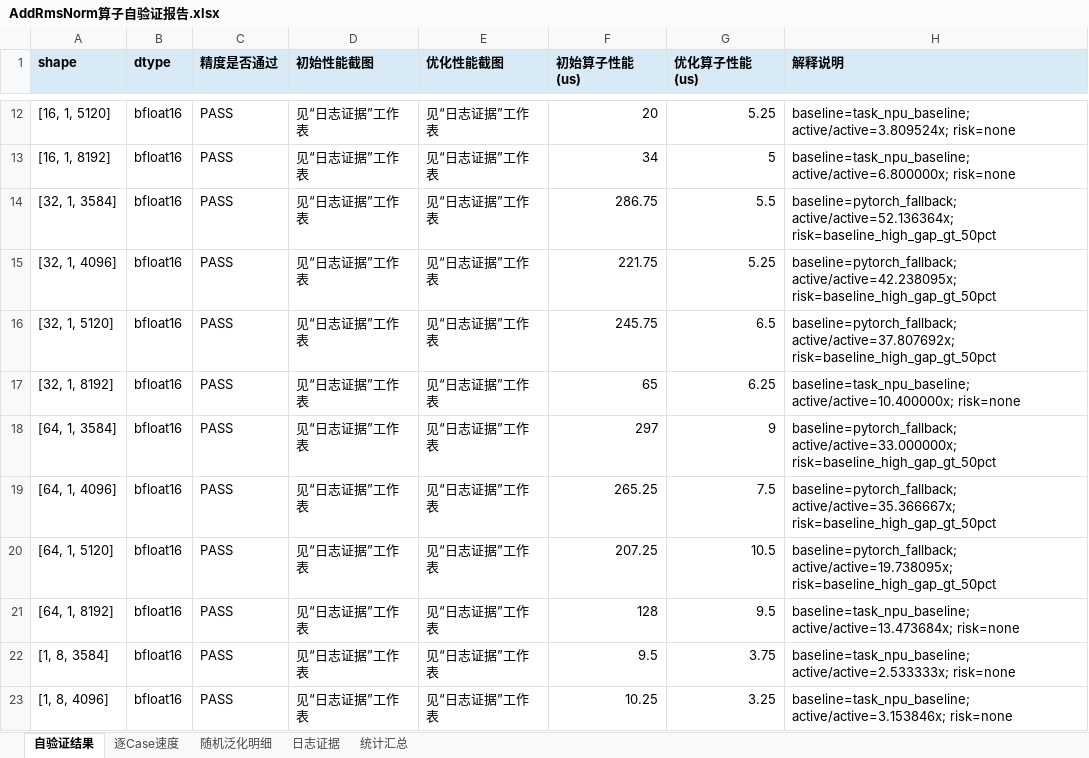
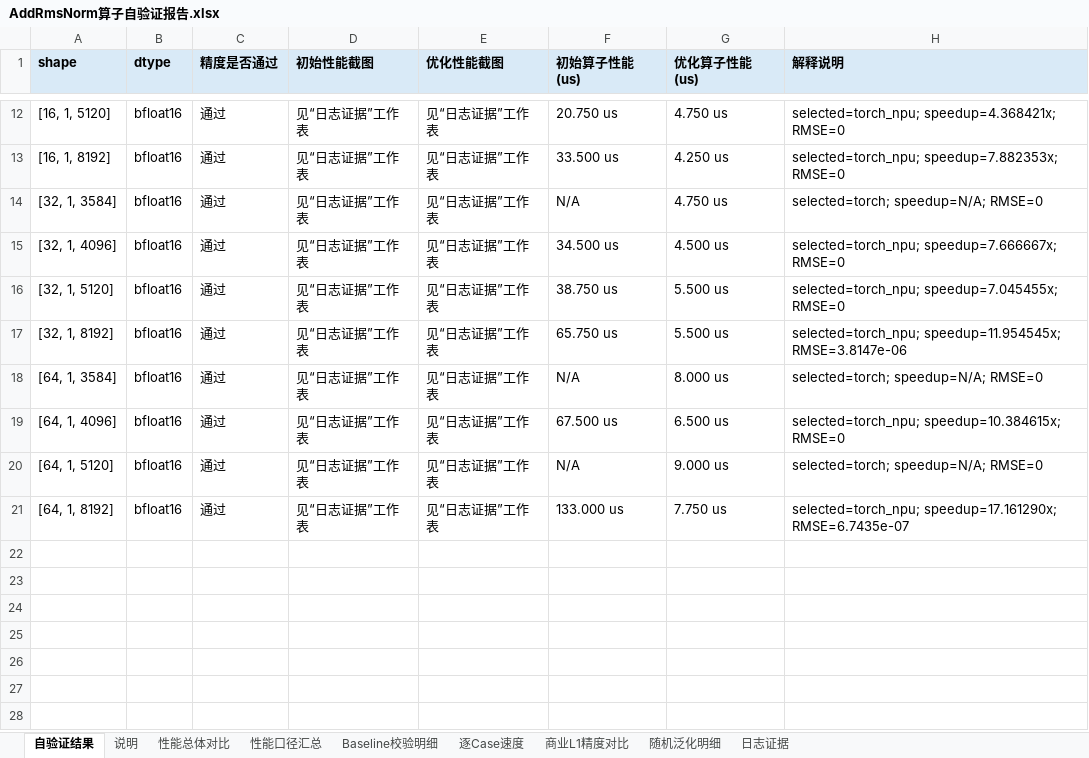
Before and after one commit to chongweiliu/triton-ascend, an Excel workbook: third_party/ascend/tutorials/add_rms_norm/AddRmsNorm算子自验证报告.xlsx, sheet 自验证结果, drawn as a sheet; only a part is shown, gaps mark what is left out; values as stored, in another font and other column widths than the file's, no borders; the diff covers the shown part only; the diff names each change by its address in the sheet, - before the commit and + after, or states it on an @@ line.

```diff
--- a/third_party/ascend/tutorials/add_rms_norm/AddRmsNorm算子自验证报告.xlsx (sheet 自验证结果)
+++ b/third_party/ascend/tutorials/add_rms_norm/AddRmsNorm算子自验证报告.xlsx (sheet 自验证结果)
-sheet tab: 统计汇总
+sheet tab: Baseline校验明细
+sheet tab: 说明
+sheet tab: 性能总体对比
+sheet tab: 性能口径汇总
+sheet tab: 商业L1精度对比
@@ sheet tab order changed: 自验证结果 | 说明 | 性能总体对比 | 性能口径汇总 | Baseline校验明细 | 逐Case速度 | 商业L1精度对比 | 随机泛化明细 | 日志证据 @@
-C12:C21 (精度是否通过): PASS
+C12:C21 (精度是否通过): 通过
-F12 (初始算子性能(us)): 20
+F12 (初始算子性能(us)): 20.750 us
-G12 (优化算子性能(us)): 5.25
+G12 (优化算子性能(us)): 4.750 us
-H12 (解释说明): baseline=task_npu_baseline; active/active=3.809524x; risk=none
+H12 (解释说明): selected=torch_npu; speedup=4.368421x; RMSE=0
-F13 (初始算子性能(us)): 34
+F13 (初始算子性能(us)): 33.500 us
-G13 (优化算子性能(us)): 5
+G13 (优化算子性能(us)): 4.250 us
-H13 (解释说明): baseline=task_npu_baseline; active/active=6.800000x; risk=none
+H13 (解释说明): selected=torch_npu; speedup=7.882353x; RMSE=0
-F14 (初始算子性能(us)): 286.75
+F14 (初始算子性能(us)): N/A
-G14 (优化算子性能(us)): 5.5
+G14 (优化算子性能(us)): 4.750 us
-H14 (解释说明): baseline=pytorch_fallback; active/active=52.136364x; risk=baseline_high_gap_gt_50pct
+H14 (解释说明): selected=torch; speedup=N/A; RMSE=0
-F15 (初始算子性能(us)): 221.75
+F15 (初始算子性能(us)): 34.500 us
-G15 (优化算子性能(us)): 5.25
+G15 (优化算子性能(us)): 4.500 us
-H15 (解释说明): baseline=pytorch_fallback; active/active=42.238095x; risk=baseline_high_gap_gt_50pct
+H15 (解释说明): selected=torch_npu; speedup=7.666667x; RMSE=0
-F16 (初始算子性能(us)): 245.75
+F16 (初始算子性能(us)): 38.750 us
-G16 (优化算子性能(us)): 6.5
+G16 (优化算子性能(us)): 5.500 us
-H16 (解释说明): baseline=pytorch_fallback; active/active=37.807692x; risk=baseline_high_gap_gt_50pct
+H16 (解释说明): selected=torch_npu; speedup=7.045455x; RMSE=0
-F17 (初始算子性能(us)): 65
+F17 (初始算子性能(us)): 65.750 us
-G17 (优化算子性能(us)): 6.25
+G17 (优化算子性能(us)): 5.500 us
-H17 (解释说明): baseline=task_npu_baseline; active/active=10.400000x; risk=none
+H17 (解释说明): selected=torch_npu; speedup=11.954545x; RMSE=3.8147e-06
-F18 (初始算子性能(us)): 297
+F18 (初始算子性能(us)): N/A
-G18 (优化算子性能(us)): 9
+G18 (优化算子性能(us)): 8.000 us
-H18 (解释说明): baseline=pytorch_fallback; active/active=33.000000x; risk=baseline_high_gap_gt_50pct
+H18 (解释说明): selected=torch; speedup=N/A; RMSE=0
-F19 (初始算子性能(us)): 265.25
+F19 (初始算子性能(us)): 67.500 us
-G19 (优化算子性能(us)): 7.5
+G19 (优化算子性能(us)): 6.500 us
-H19 (解释说明): baseline=pytorch_fallback; active/active=35.366667x; risk=baseline_high_gap_gt_50pct
+H19 (解释说明): selected=torch_npu; speedup=10.384615x; RMSE=0
-F20 (初始算子性能(us)): 207.25
+F20 (初始算子性能(us)): N/A
-G20 (优化算子性能(us)): 10.5
+G20 (优化算子性能(us)): 9.000 us
-H20 (解释说明): baseline=pytorch_fallback; active/active=19.738095x; risk=baseline_high_gap_gt_50pct
+H20 (解释说明): selected=torch; speedup=N/A; RMSE=0
-F21 (初始算子性能(us)): 128
+F21 (初始算子性能(us)): 133.000 us
-G21 (优化算子性能(us)): 9.5
+G21 (优化算子性能(us)): 7.750 us
-H21 (解释说明): baseline=task_npu_baseline; active/active=13.473684x; risk=none
+H21 (解释说明): selected=torch_npu; speedup=17.161290x; RMSE=6.7435e-07
-row 22: [1, 8, 3584] | bfloat16 | PASS | 见“日志证据”工作表 | 见“日志证据”工作表 | 9.5 | 3.75 | baseline=task_npu_baseline; active/active=2.533333x; risk=none
-row 23: [1, 8, 4096] | bfloat16 | PASS | 见“日志证据”工作表 | 见“日志证据”工作表 | 10.25 | 3.25 | baseline=task_npu_baseline; active/active=3.153846x; risk=none
```
Also changed, not shown: 58 removed rows and 40 edited cells elsewhere in this sheet, sheet 逐Case速度, sheet 日志证据, sheet 随机泛化明细, sheet Baseline校验明细, 21 other files.
